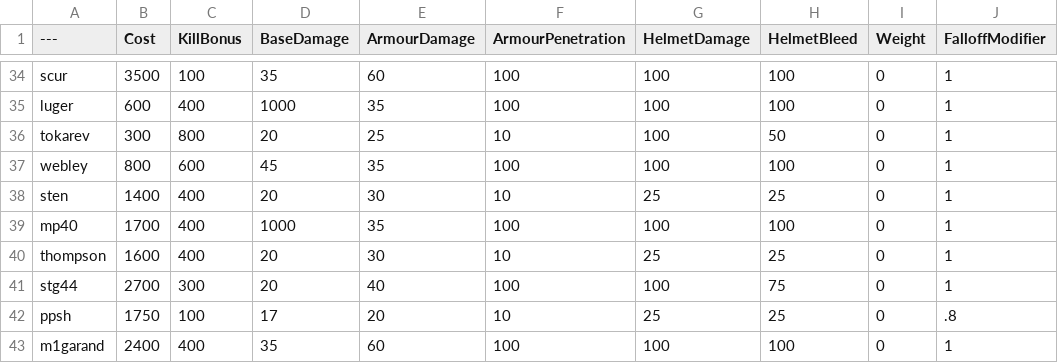
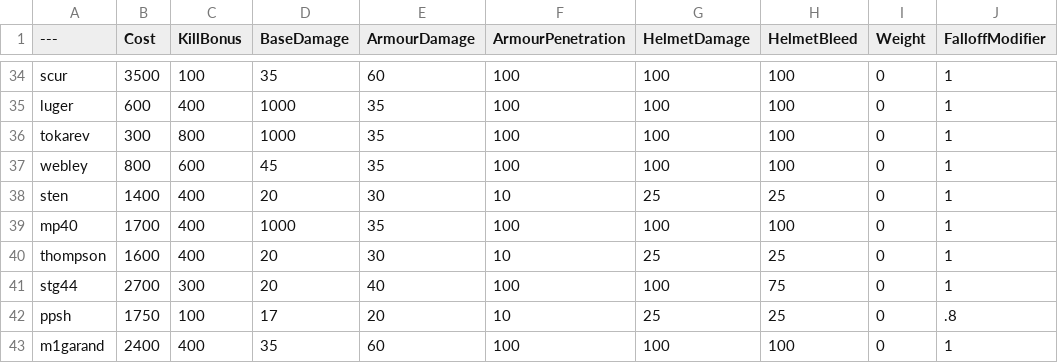
Before and after one commit to ceezyrpyes/BalancingTable, a CSV file: BalancingTable.csv, drawn as a sheet; only a part is shown, gaps mark what is left out; the diff names each change by its address in the sheet, - before the commit and + after, or states it on an @@ line.

Commit message:
Update BalancingTable.csv

```diff
--- a/BalancingTable.csv
+++ b/BalancingTable.csv
-D36 (BaseDamage): 20
+D36 (BaseDamage): 1000
-E36 (ArmourDamage): 25
+E36 (ArmourDamage): 35
-F36 (ArmourPenetration): 10
+F36 (ArmourPenetration): 100
-H36 (HelmetBleed): 50
+H36 (HelmetBleed): 100
```
